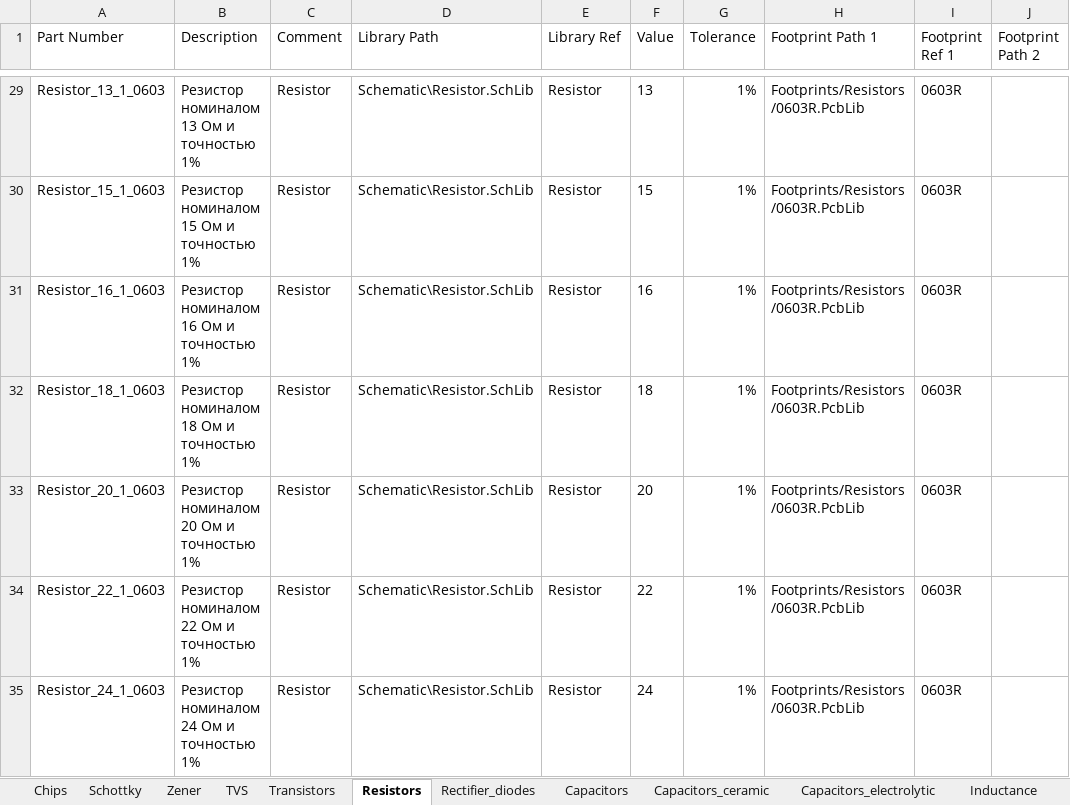
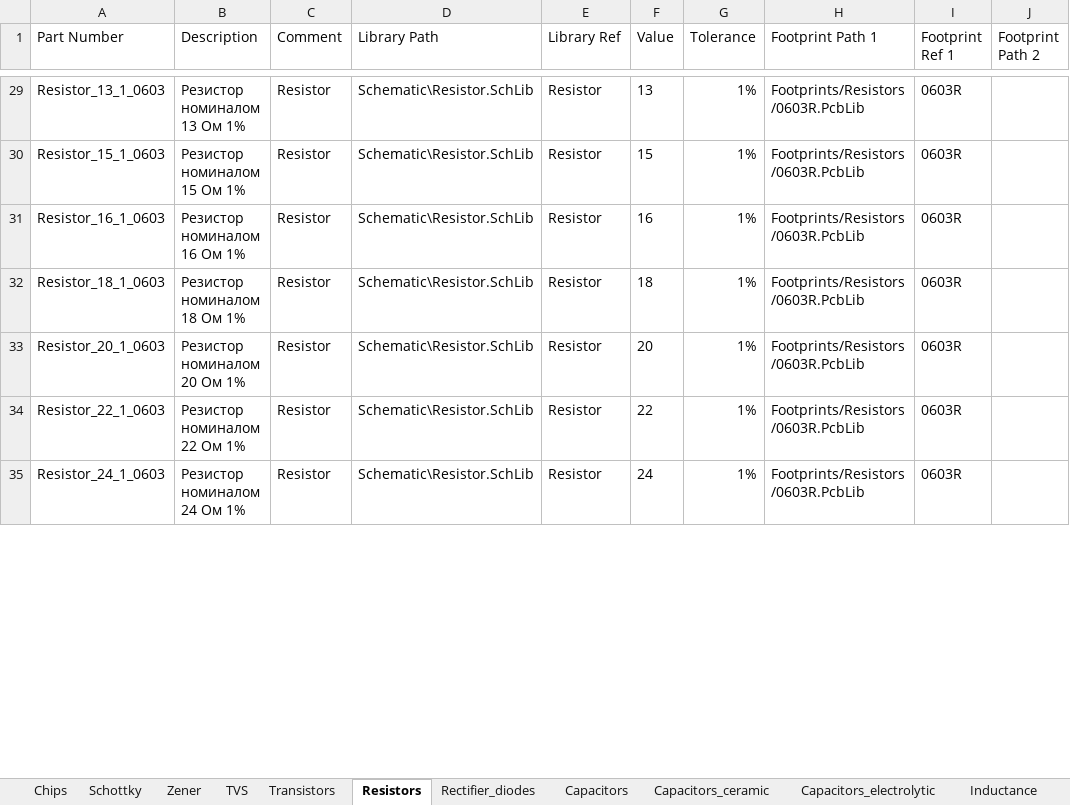
Before and after one commit to hydronautics-team/Hydrolib, an Excel workbook: Database/Hydrolib_bd.xlsm, sheet Resistors, drawn as a sheet; only a part is shown, gaps mark what is left out; values as stored, in another font and other column widths than the file's, no borders; table styles not drawn; the diff covers the shown part only; the diff names each change by its address in the sheet, - before the commit and + after, or states it on an @@ line.

```diff
--- a/Database/Hydrolib_bd.xlsm (sheet Resistors)
+++ b/Database/Hydrolib_bd.xlsm (sheet Resistors)
-B29 (Description): Резистор номиналом 13 Ом и точностью 1%
+B29 (Description): Резистор номиналом 13 Ом 1%
-B30 (Description): Резистор номиналом 15 Ом и точностью 1%
+B30 (Description): Резистор номиналом 15 Ом 1%
-B31 (Description): Резистор номиналом 16 Ом и точностью 1%
+B31 (Description): Резистор номиналом 16 Ом 1%
-B32 (Description): Резистор номиналом 18 Ом и точностью 1%
+B32 (Description): Резистор номиналом 18 Ом 1%
-B33 (Description): Резистор номиналом 20 Ом и точностью 1%
+B33 (Description): Резистор номиналом 20 Ом 1%
-B34 (Description): Резистор номиналом 22 Ом и точностью 1%
+B34 (Description): Резистор номиналом 22 Ом 1%
-B35 (Description): Резистор номиналом 24 Ом и точностью 1%
+B35 (Description): Резистор номиналом 24 Ом 1%
```
Also changed, not shown: 169 edited cells elsewhere in this sheet, sheet Capacitors_ceramic, 7 other files.
